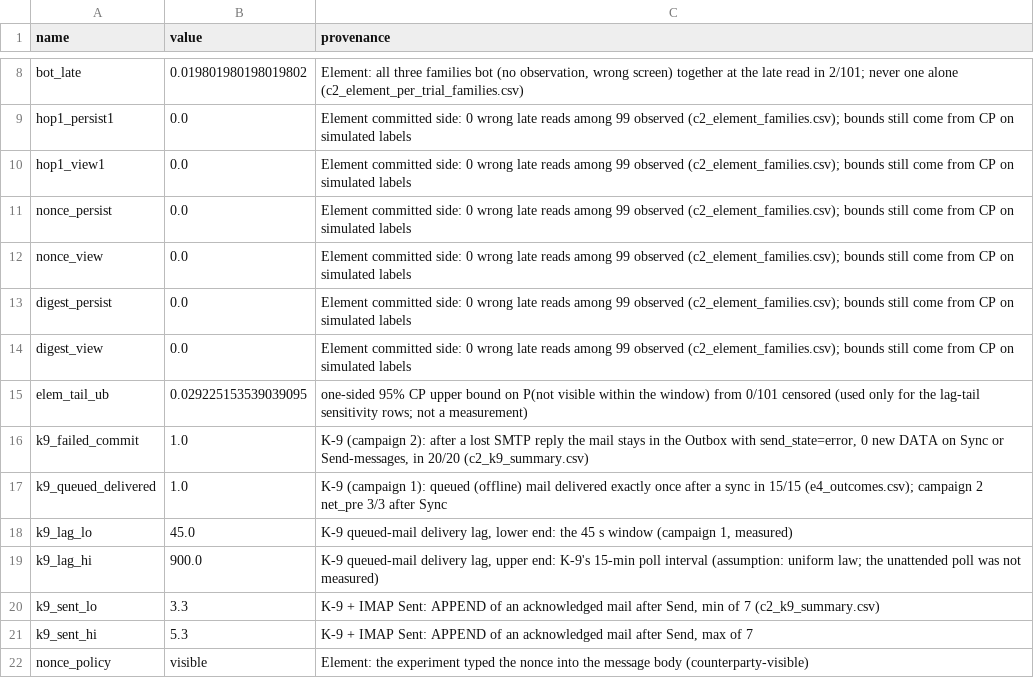
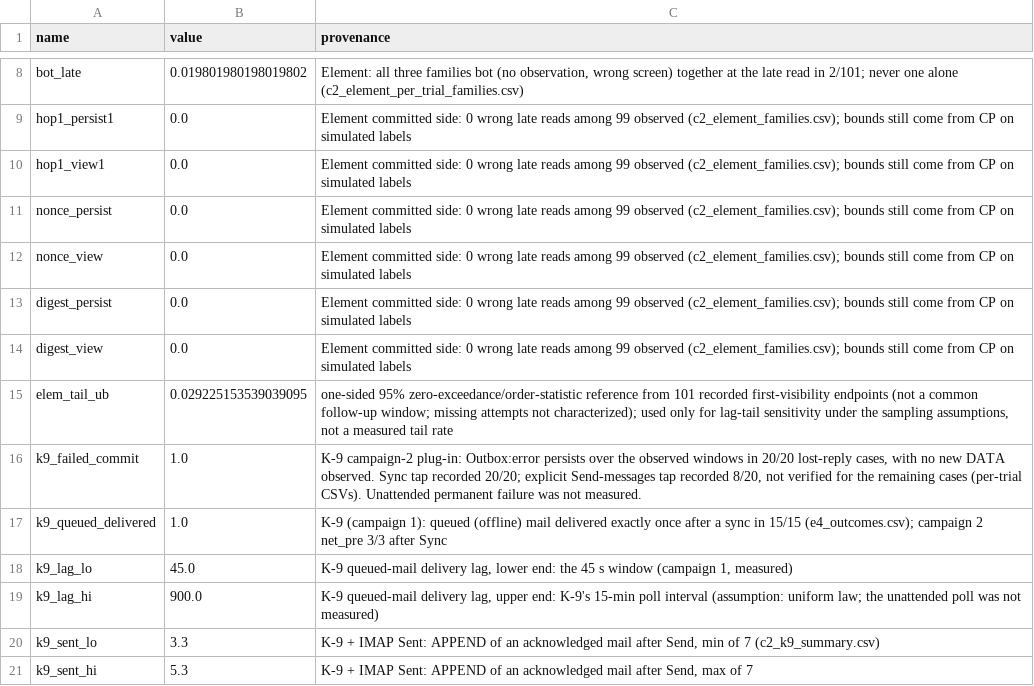
Before and after one commit to huypham-cse/P03-ghosteffect, a CSV file: artifact/results/real/params.csv, drawn as a sheet; only a part is shown, gaps mark what is left out; the shorter side is filled out with more unchanged rows.

```diff
--- a/artifact/results/real/params.csv
+++ b/artifact/results/real/params.csv
@@ -14,4 +14,4 @@ digest_persist,0.0,Element committed side: 0 wrong late reads among 99 observed
 digest_view,0.0,Element committed side: 0 wrong late reads among 99 observed (c2_element_families.csv); bounds still come from CP on simulated labels
-elem_tail_ub,0.029225153539039095,one-sided 95% CP upper bound on P(not visible within the window) from 0/101 censored (used only for the lag-tail sensitivity rows; not a measurement)
-k9_failed_commit,1.0,"K-9 (campaign 2): after a lost SMTP reply the mail stays in the Outbox with send_state=error, 0 new DATA on Sync or Send-messages, in 20/20 (c2_k9_summary.csv)"
+elem_tail_ub,0.029225153539039095,"one-sided 95% zero-exceedance/order-statistic reference from 101 recorded first-visibility endpoints (not a common follow-up window; missing attempts not characterized); used only for lag-tail sensitivity under the sampling assumptions, not a measured tail rate"
+k9_failed_commit,1.0,"K-9 campaign-2 plug-in: Outbox:error persists over the observed windows in 20/20 lost-reply cases, with no new DATA observed. Sync tap recorded 20/20; explicit Send-messages tap recorded 8/20, not verified for the remaining cases (per-trial CSVs). Unattended permanent failure was not measured."
 k9_queued_delivered,1.0,K-9 (campaign 1): queued (offline) mail delivered exactly once after a sync in 15/15 (e4_outcomes.csv); campaign 2 net_pre 3/3 after Sync
```
Also changed, not shown: 3 other files.
